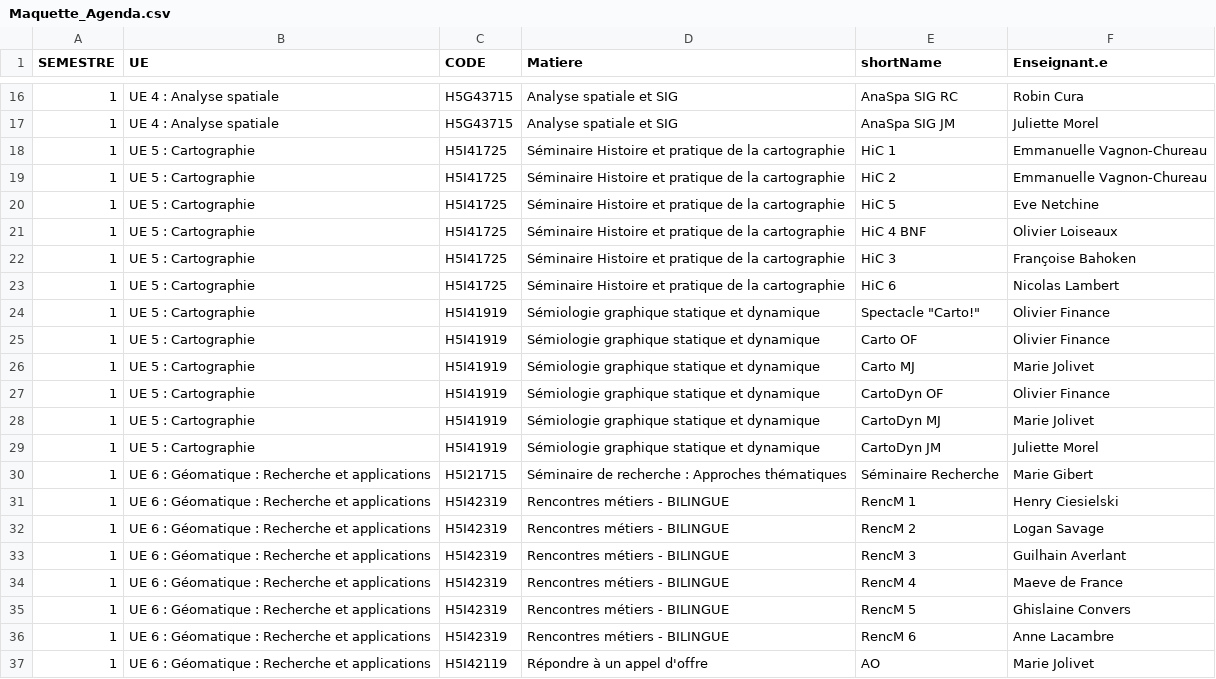
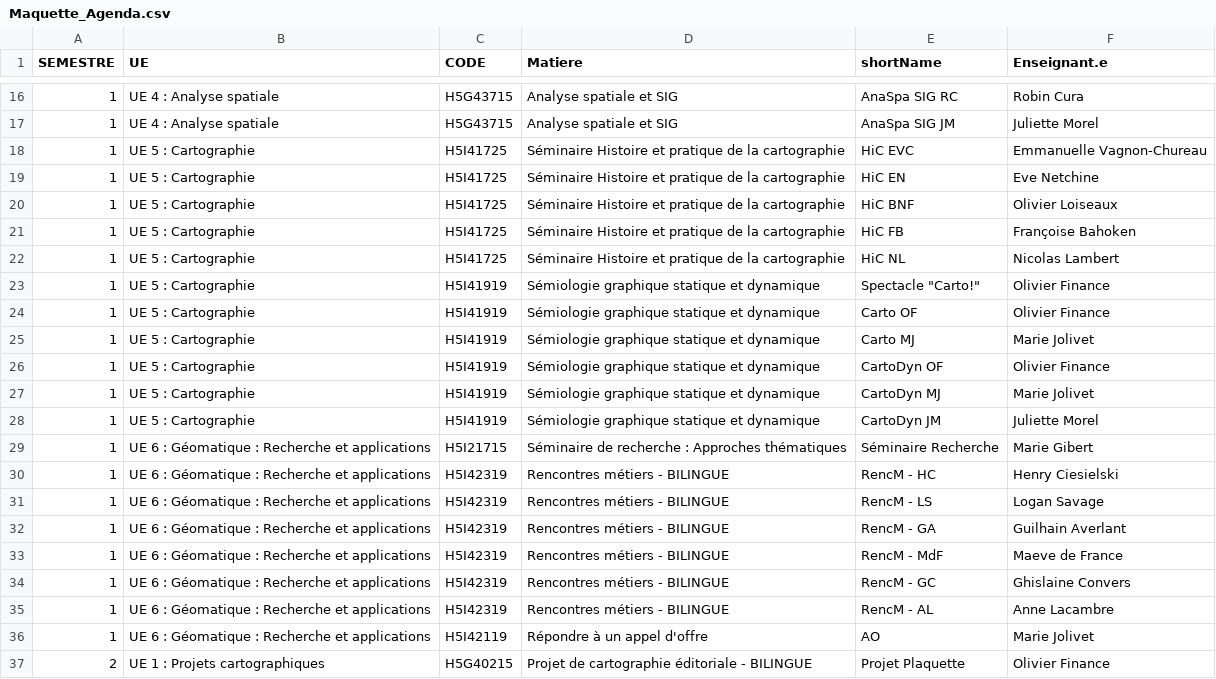
Before and after one commit to Carthageo/carthageo.github.io, a CSV file: ressources/Maquette_Agenda.csv, drawn as a sheet; only a part is shown, gaps mark what is left out; the shorter side is filled out with more unchanged rows.

```diff
--- a/ressources/Maquette_Agenda.csv
+++ b/ressources/Maquette_Agenda.csv
@@ -17,8 +17,7 @@
 1,"UE 4 : Analyse spatiale","H5G43715","Analyse spatiale et SIG","AnaSpa SIG JM","Juliette Morel"
-1,"UE 5 : Cartographie","H5I41725 ","Séminaire Histoire et pratique de la cartographie","HiC 1","Emmanuelle Vagnon-Chureau"
-1,"UE 5 : Cartographie","H5I41725 ","Séminaire Histoire et pratique de la cartographie","HiC 2","Emmanuelle Vagnon-Chureau"
-1,"UE 5 : Cartographie","H5I41725 ","Séminaire Histoire et pratique de la cartographie","HiC 5","Eve Netchine"
-1,"UE 5 : Cartographie","H5I41725 ","Séminaire Histoire et pratique de la cartographie","HiC 4 BNF","Olivier Loiseaux"
-1,"UE 5 : Cartographie","H5I41725 ","Séminaire Histoire et pratique de la cartographie","HiC 3","Françoise Bahoken"
-1,"UE 5 : Cartographie","H5I41725 ","Séminaire Histoire et pratique de la cartographie","HiC 6","Nicolas Lambert"
+1,"UE 5 : Cartographie","H5I41725 ","Séminaire Histoire et pratique de la cartographie","HiC EVC","Emmanuelle Vagnon-Chureau"
+1,"UE 5 : Cartographie","H5I41725 ","Séminaire Histoire et pratique de la cartographie","HiC EN","Eve Netchine"
+1,"UE 5 : Cartographie","H5I41725 ","Séminaire Histoire et pratique de la cartographie","HiC BNF","Olivier Loiseaux"
+1,"UE 5 : Cartographie","H5I41725 ","Séminaire Histoire et pratique de la cartographie","HiC FB","Françoise Bahoken"
+1,"UE 5 : Cartographie","H5I41725 ","Séminaire Histoire et pratique de la cartographie","HiC NL","Nicolas Lambert"
 1,"UE 5 : Cartographie","H5I41919","Sémiologie graphique statique et dynamique","Spectacle ""Carto!""","Olivier Finance"
@@ -30,8 +29,8 @@
 1,"UE 6 : Géomatique : Recherche et applications","H5I21715 ","Séminaire de recherche : Approches thématiques ","Séminaire Recherche","Marie Gibert"
-1,"UE 6 : Géomatique : Recherche et applications","H5I42319","Rencontres métiers - BILINGUE","RencM 1","Henry Ciesielski"
-1,"UE 6 : Géomatique : Recherche et applications","H5I42319","Rencontres métiers - BILINGUE","RencM 2","Logan Savage"
-1,"UE 6 : Géomatique : Recherche et applications","H5I42319","Rencontres métiers - BILINGUE","RencM 3","Guilhain Averlant"
-1,"UE 6 : Géomatique : Recherche et applications","H5I42319","Rencontres métiers - BILINGUE","RencM 4","Maeve de France"
-1,"UE 6 : Géomatique : Recherche et applications","H5I42319","Rencontres métiers - BILINGUE","RencM 5","Ghislaine Convers"
-1,"UE 6 : Géomatique : Recherche et applications","H5I42319","Rencontres métiers - BILINGUE","RencM 6","Anne Lacambre"
+1,"UE 6 : Géomatique : Recherche et applications","H5I42319","Rencontres métiers - BILINGUE","RencM - HC","Henry Ciesielski"
+1,"UE 6 : Géomatique : Recherche et applications","H5I42319","Rencontres métiers - BILINGUE","RencM - LS","Logan Savage"
+1,"UE 6 : Géomatique : Recherche et applications","H5I42319","Rencontres métiers - BILINGUE","RencM - GA","Guilhain Averlant"
+1,"UE 6 : Géomatique : Recherche et applications","H5I42319","Rencontres métiers - BILINGUE","RencM - MdF","Maeve de France"
+1,"UE 6 : Géomatique : Recherche et applications","H5I42319","Rencontres métiers - BILINGUE","RencM - GC","Ghislaine Convers"
+1,"UE 6 : Géomatique : Recherche et applications","H5I42319","Rencontres métiers - BILINGUE","RencM - AL","Anne Lacambre"
 1,"UE 6 : Géomatique : Recherche et applications","H5I42119","Répondre à un appel d'offre","AO","Marie Jolivet"
```
Also changed, not shown: 3 other files.
